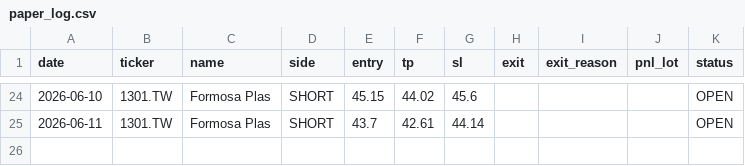
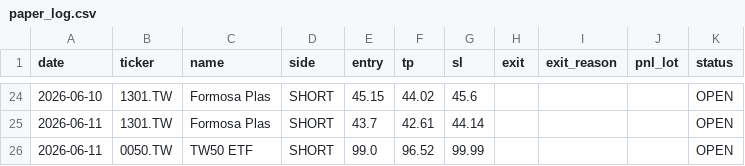
Before and after one commit to Zhengjunze31417-glitch/paper-trader, a CSV file: paper_trades/paper_log.csv, drawn as a sheet; only a part is shown, gaps mark what is left out.

```diff
--- a/paper_trades/paper_log.csv
+++ b/paper_trades/paper_log.csv
@@ -25 +25,2 @@ date,ticker,name,side,entry,tp,sl,exit,exit_reason,pnl_lot,status
 2026-06-11,1301.TW,Formosa Plas,SHORT,43.7,42.61,44.14,,,,OPEN
+2026-06-11,0050.TW,TW50 ETF,SHORT,99.0,96.52,99.99,,,,OPEN
```
Also changed, not shown: 1 other file.
